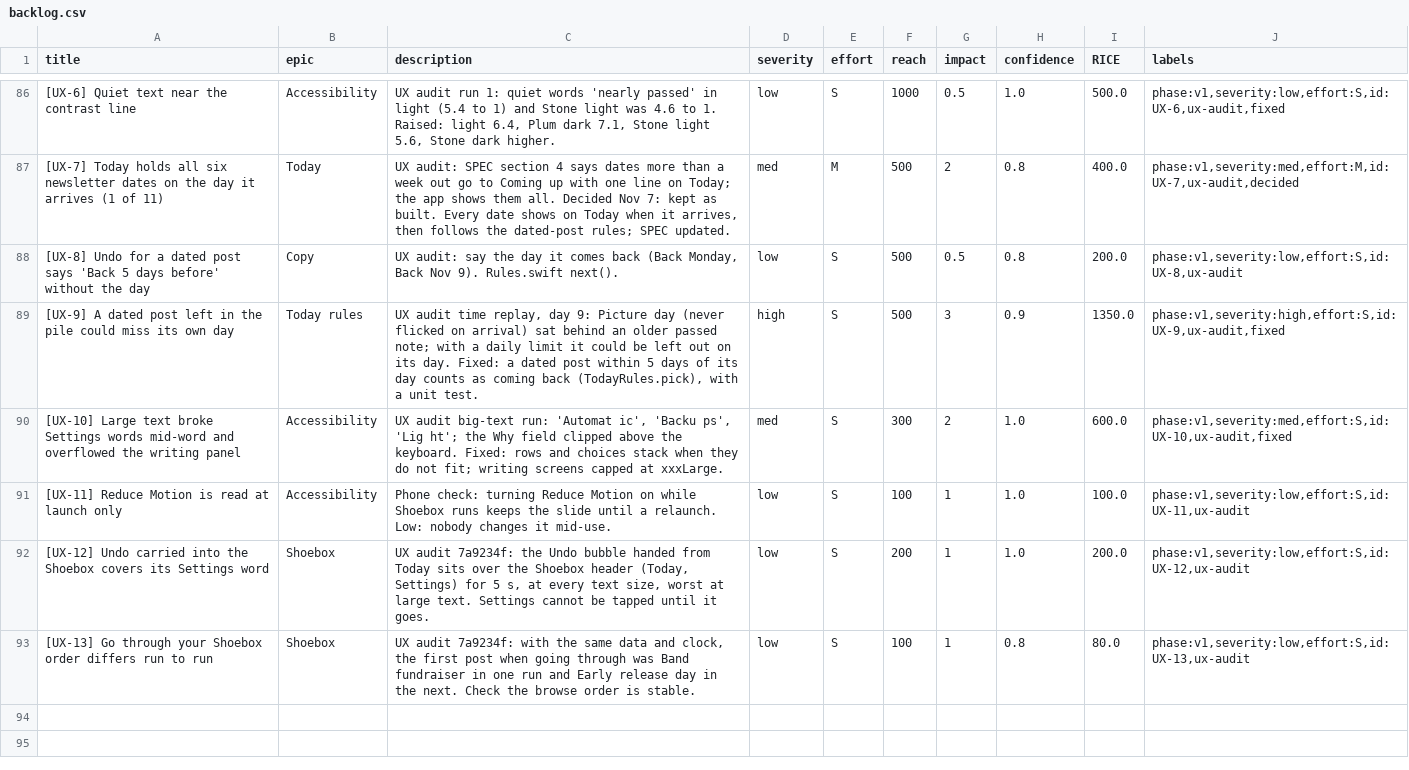
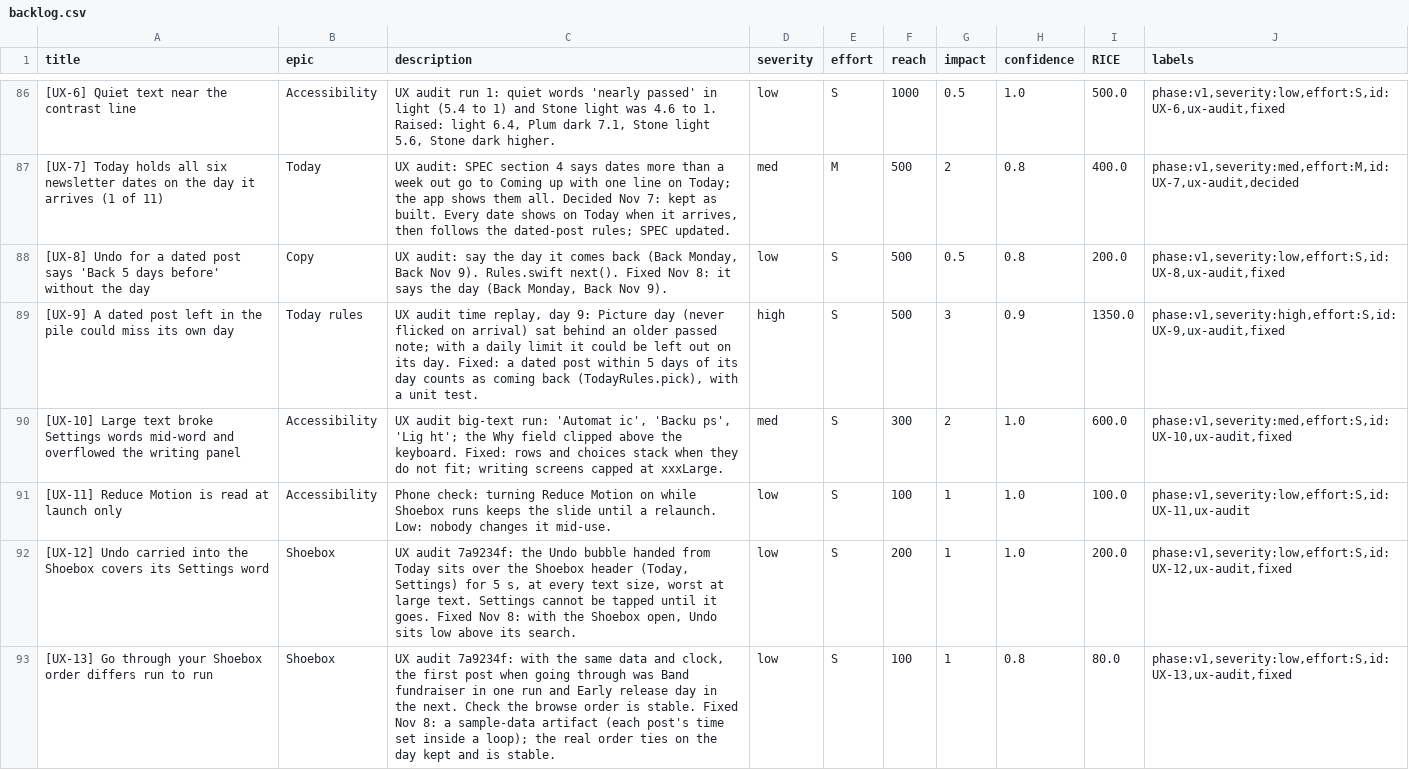
Before and after one commit to grahamdeno/Shoebox, a CSV file: docs/audit/backlog.csv, drawn as a sheet; only a part is shown, gaps mark what is left out.

```diff
--- a/docs/audit/backlog.csv
+++ b/docs/audit/backlog.csv
@@ -87,3 +87,3 @@ title,epic,description,severity,effort,reach,impact,confidence,RICE,labels
 [UX-7] Today holds all six newsletter dates on the day it arrives (1 of 11),Today,"UX audit: SPEC section 4 says dates more than a week out go to Coming up with one line on Today; the app shows them all. Decided Nov 7: kept as built. Every date shows on Today when it arrives, then follows the dated-post rules; SPEC updated.",med,M,500,2,0.8,400.0,"phase:v1,severity:med,effort:M,id:UX-7,ux-audit,decided"
-[UX-8] Undo for a dated post says 'Back 5 days before' without the day,Copy,"UX audit: say the day it comes back (Back Monday, Back Nov 9). Rules.swift next().",low,S,500,0.5,0.8,200.0,"phase:v1,severity:low,effort:S,id:UX-8,ux-audit"
+[UX-8] Undo for a dated post says 'Back 5 days before' without the day,Copy,"UX audit: say the day it comes back (Back Monday, Back Nov 9). Rules.swift next(). Fixed Nov 8: it says the day (Back Monday, Back Nov 9).",low,S,500,0.5,0.8,200.0,"phase:v1,severity:low,effort:S,id:UX-8,ux-audit,fixed"
 [UX-9] A dated post left in the pile could miss its own day,Today rules,"UX audit time replay, day 9: Picture day (never flicked on arrival) sat behind an older passed note; with a daily limit it could be left out on its day. Fixed: a dated post within 5 days of its day counts as coming back (TodayRules.pick), with a unit test.",high,S,500,3,0.9,1350.0,"phase:v1,severity:high,effort:S,id:UX-9,ux-audit,fixed"
@@ -91,3 +91,3 @@ title,epic,description,severity,effort,reach,impact,confidence,RICE,labels
 [UX-11] Reduce Motion is read at launch only,Accessibility,"Phone check: turning Reduce Motion on while Shoebox runs keeps the slide until a relaunch. Low: nobody changes it mid-use.",low,S,100,1,1.0,100.0,"phase:v1,severity:low,effort:S,id:UX-11,ux-audit"
-[UX-12] Undo carried into the Shoebox covers its Settings word,Shoebox,"UX audit 7a9234f: the Undo bubble handed from Today sits over the Shoebox header (Today, Settings) for 5 s, at every text size, worst at large text. Settings cannot be tapped until it goes.",low,S,200,1,1.0,200.0,"phase:v1,severity:low,effort:S,id:UX-12,ux-audit"
-[UX-13] Go through your Shoebox order differs run to run,Shoebox,"UX audit 7a9234f: with the same data and clock, the first post when going through was Band fundraiser in one run and Early release day in the next. Check the browse order is stable.",low,S,100,1,0.8,80.0,"phase:v1,severity:low,effort:S,id:UX-13,ux-audit"
+[UX-12] Undo carried into the Shoebox covers its Settings word,Shoebox,"UX audit 7a9234f: the Undo bubble handed from Today sits over the Shoebox header (Today, Settings) for 5 s, at every text size, worst at large text. Settings cannot be tapped until it goes. Fixed Nov 8: with the Shoebox open, Undo sits low above its search.",low,S,200,1,1.0,200.0,"phase:v1,severity:low,effort:S,id:UX-12,ux-audit,fixed"
+[UX-13] Go through your Shoebox order differs run to run,Shoebox,"UX audit 7a9234f: with the same data and clock, the first post when going through was Band fundraiser in one run and Early release day in the next. Check the browse order is stable. Fixed Nov 8: a sample-data artifact (each post's time set inside a loop); the real order ties on the day kept and is stable.",low,S,100,1,0.8,80.0,"phase:v1,severity:low,effort:S,id:UX-13,ux-audit,fixed"
```
Also changed, not shown: 6 other files.
